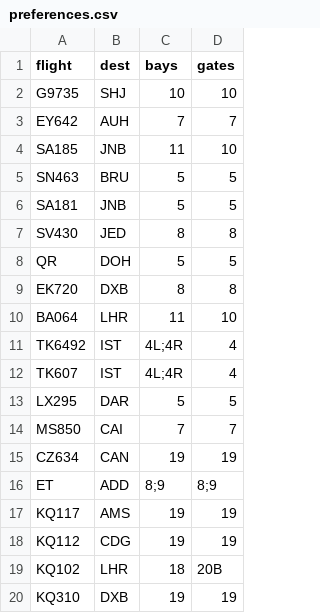
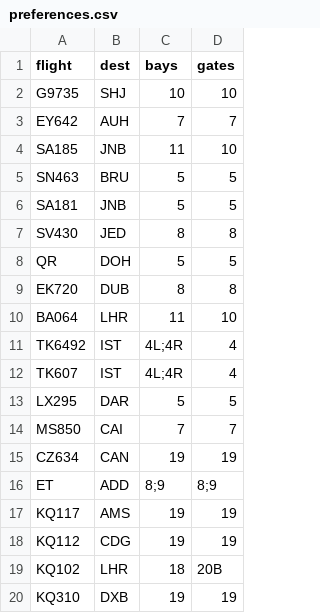
Before and after one commit to aarondewindt/ooc, a CSV file: assignment_code/schedule_2015_06_02/preferences.csv, drawn as a sheet.

Commit message:
Fixed preferences bug.

```diff
--- a/assignment_code/schedule_2015_06_02/preferences.csv
+++ b/assignment_code/schedule_2015_06_02/preferences.csv
@@ -8,3 +8,3 @@ SV430, JED ,8,8
 QR,DOH,5,5
-EK720,DXB,8,8
+EK720,DUB,8,8
 BA064,LHR,11,10
```
Also changed, not shown: assignment_code/workspace_2015_06_02/result.csv, 6 other files.
